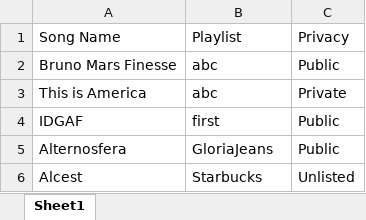
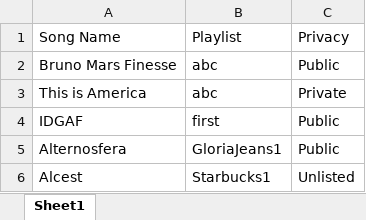
Before and after one commit to Laura-ElenaComanac/YoutubePlaylistCreator, an Excel workbook: RPAFramework/RoboticEnterpriseFramework/Data/Input/Songs.xlsx, sheet Sheet1, drawn as a sheet; values as stored, in another font and other column widths than the file's, no borders; the diff names each change by its address in the sheet, - before the commit and + after, or states it on an @@ line.

```diff
--- a/RPAFramework/RoboticEnterpriseFramework/Data/Input/Songs.xlsx (sheet Sheet1)
+++ b/RPAFramework/RoboticEnterpriseFramework/Data/Input/Songs.xlsx (sheet Sheet1)
-B5: GloriaJeans
+B5: GloriaJeans1
-B6: Starbucks
+B6: Starbucks1
```
Also changed, not shown: 11 other files.
